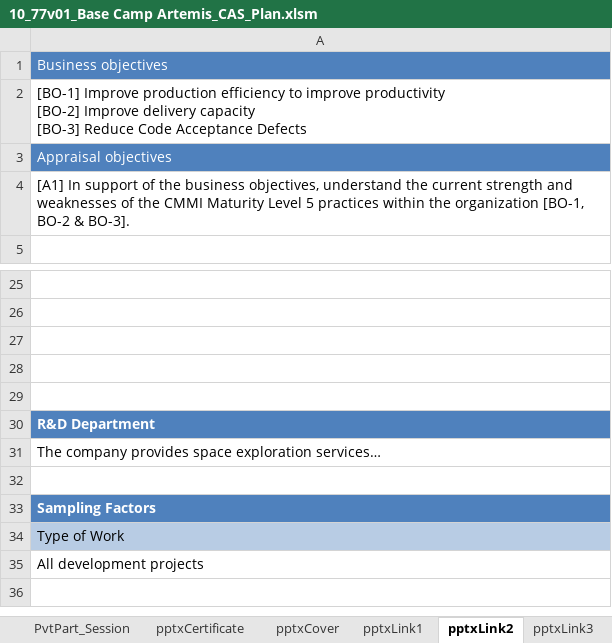
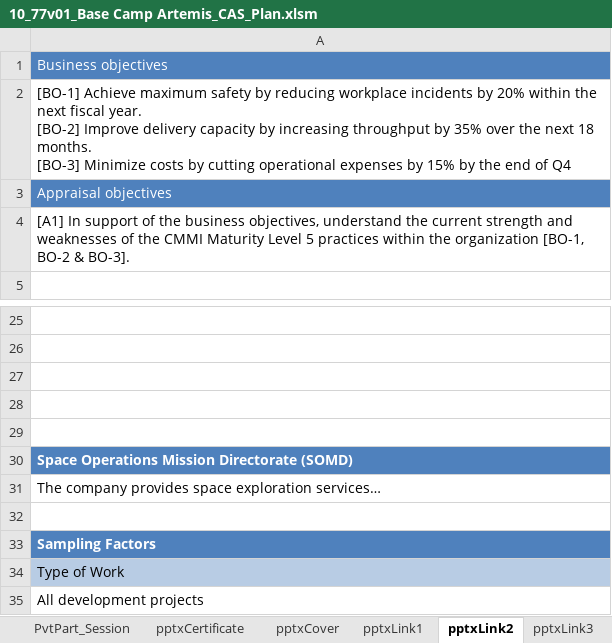
Before and after one commit to DemixTech/CMMITools, an Excel workbook: 2024-05-04to05-10 (A5) C384400 NASA/10_77v01_Base Camp Artemis_CAS_Plan.xlsm, sheet pptxLink2, drawn as a sheet; only a part is shown, gaps mark what is left out; values as stored, in another font and other column widths than the file's, no borders; ↵ is a line break in a cell; the diff names each change by its address in the sheet, - before the commit and + after, or states it on an @@ line.

```diff
--- a/2024-05-04to05-10 (A5) C384400 NASA/10_77v01_Base Camp Artemis_CAS_Plan.xlsm (sheet pptxLink2)
+++ b/2024-05-04to05-10 (A5) C384400 NASA/10_77v01_Base Camp Artemis_CAS_Plan.xlsm (sheet pptxLink2)
-A2: [BO-1] Improve production efficiency to improve productivity ↵ [BO-2] Improve delivery capacity ↵ [BO-3] Reduce Code Acceptance Defects
+A2: [BO-1] Achieve maximum safety by reducing workplace incidents by 20% within the next fiscal year. ↵ [BO-2] Improve delivery capacity by increasing throughput by 35% over the next 18 months. ↵ [BO-3] Minimize costs by cutting operational expenses by 15% by the end of Q4
-A30: R&D Department
+A30: Space Operations Mission Directorate (SOMD)
```
Also changed, not shown: sheet StartupInfo, sheet P1-OrgScope, sheet Agreement 3, sheet pptxLink1, sheet Tables, sheet pptxLink5, 4 more sheets, formulas that keep their value, hidden cells, charts or pictures, 2 other files.
